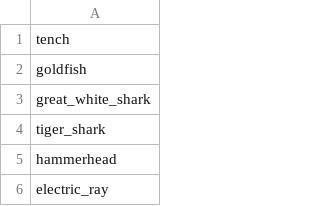
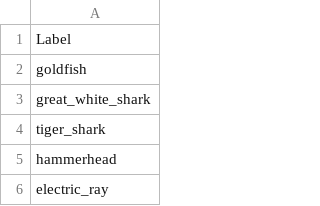
Before and after one commit to pytorch/hub, a CSV file: imagenet_classes.csv, drawn as a sheet; only a part is shown.

Commit message:
Update imagenet_classes.csv

```diff
--- a/imagenet_classes.csv
+++ b/imagenet_classes.csv
@@ -1,2 +1,2 @@
- tench
+Label
  goldfish
```
